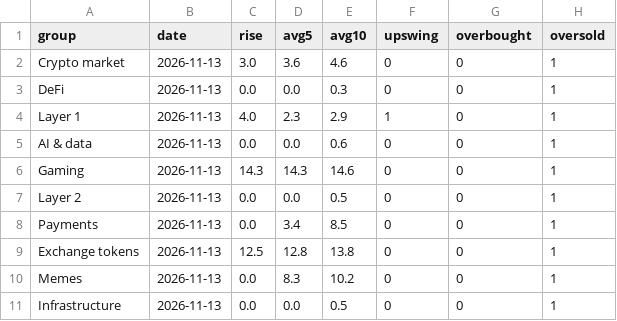
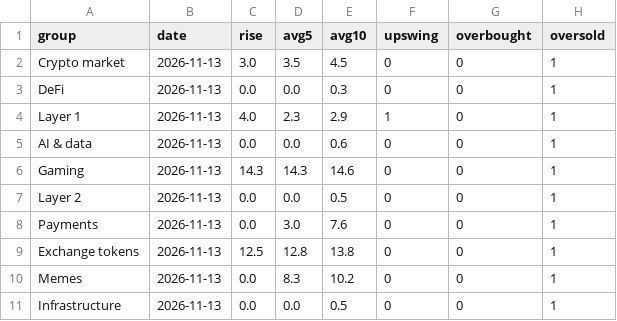
Before and after one commit to txcoproducts-lang/Swing-Screener-, a CSV file: crypto/history/breadth_2026-11-13.csv, drawn as a sheet.

Commit message:
Crypto screener results 2026-11-15

```diff
--- a/crypto/history/breadth_2026-11-13.csv
+++ b/crypto/history/breadth_2026-11-13.csv
@@ -1,3 +1,3 @@
 group,date,rise,avg5,avg10,upswing,overbought,oversold
-Crypto market,2026-11-13,3.0,3.6,4.6,0,0,1
+Crypto market,2026-11-13,3.0,3.5,4.5,0,0,1
 DeFi,2026-11-13,0.0,0.0,0.3,0,0,1
@@ -7,3 +7,3 @@ Gaming,2026-11-13,14.3,14.3,14.6,0,0,1
 Layer 2,2026-11-13,0.0,0.0,0.5,0,0,1
-Payments,2026-11-13,0.0,3.4,8.5,0,0,1
+Payments,2026-11-13,0.0,3.0,7.6,0,0,1
 Exchange tokens,2026-11-13,12.5,12.8,13.8,0,0,1
```
Also changed, not shown: crypto/history/sectors_2026-11-13.csv, crypto/history/toppicks_2026-11-13.csv, 1 other file.
